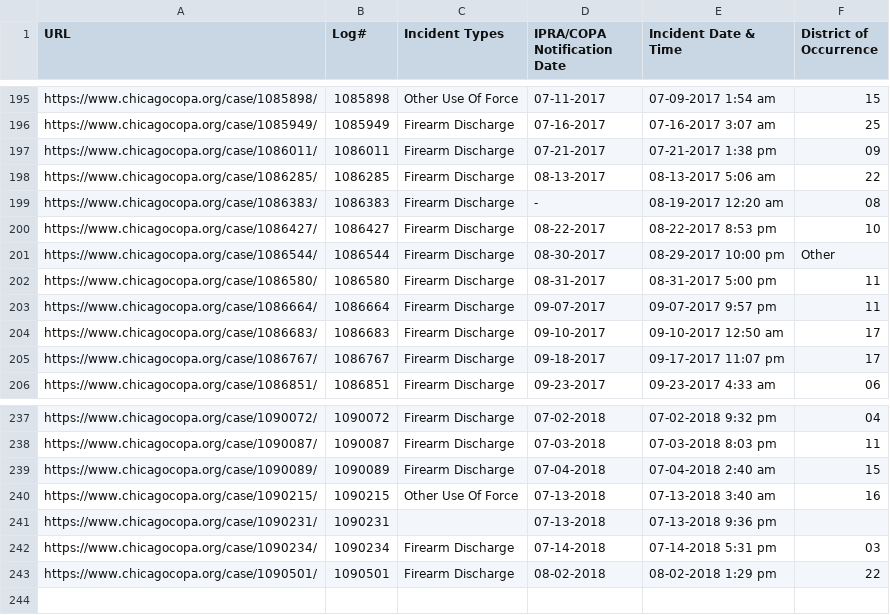
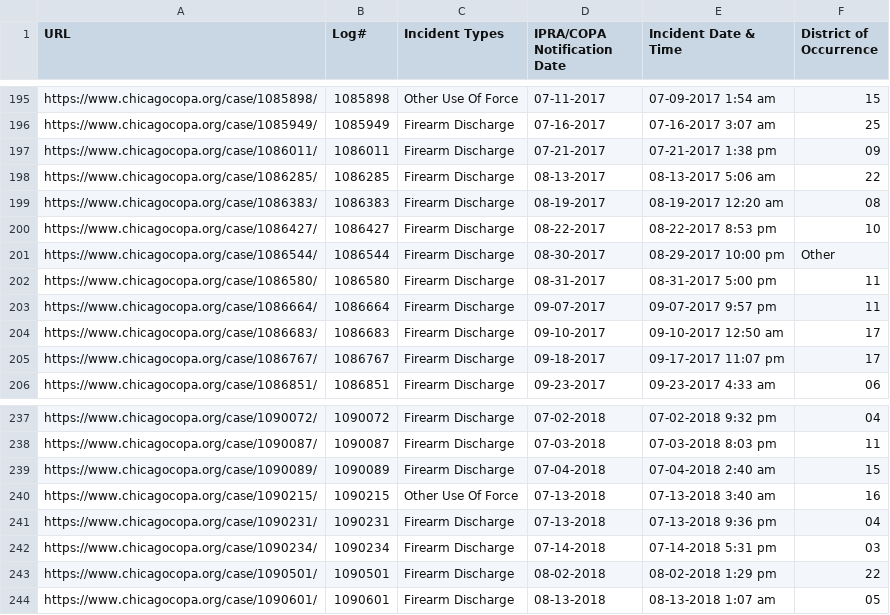
Before and after one commit to CrimeIsDown/copa-cases, a CSV file: cases.csv, drawn as a sheet; only a part is shown, gaps mark what is left out.

Commit message:
Incidents as of 2018-10-16

```diff
--- a/cases.csv
+++ b/cases.csv
@@ -198,3 +198,3 @@
 "https://www.chicagocopa.org/case/1086285/","1086285","Firearm Discharge","08-13-2017","08-13-2017 5:06 am","22"
-"https://www.chicagocopa.org/case/1086383/","1086383","Firearm Discharge","-","08-19-2017 12:20 am","08"
+"https://www.chicagocopa.org/case/1086383/","1086383","Firearm Discharge","08-19-2017","08-19-2017 12:20 am","08"
 "https://www.chicagocopa.org/case/1086427/","1086427","Firearm Discharge","08-22-2017","08-22-2017 8:53 pm","10"
@@ -240,4 +240,5 @@
 "https://www.chicagocopa.org/case/1090215/","1090215","Other Use Of Force","07-13-2018","07-13-2018 3:40 am","16"
-"https://www.chicagocopa.org/case/1090231/","1090231","","07-13-2018","07-13-2018 9:36 pm",""
+"https://www.chicagocopa.org/case/1090231/","1090231","Firearm Discharge","07-13-2018","07-13-2018 9:36 pm","04"
 "https://www.chicagocopa.org/case/1090234/","1090234","Firearm Discharge","07-14-2018","07-14-2018 5:31 pm","03"
 "https://www.chicagocopa.org/case/1090501/","1090501","Firearm Discharge","08-02-2018","08-02-2018 1:29 pm","22"
+"https://www.chicagocopa.org/case/1090601/","1090601","Firearm Discharge","08-13-2018","08-13-2018 1:07 am","05"
```
